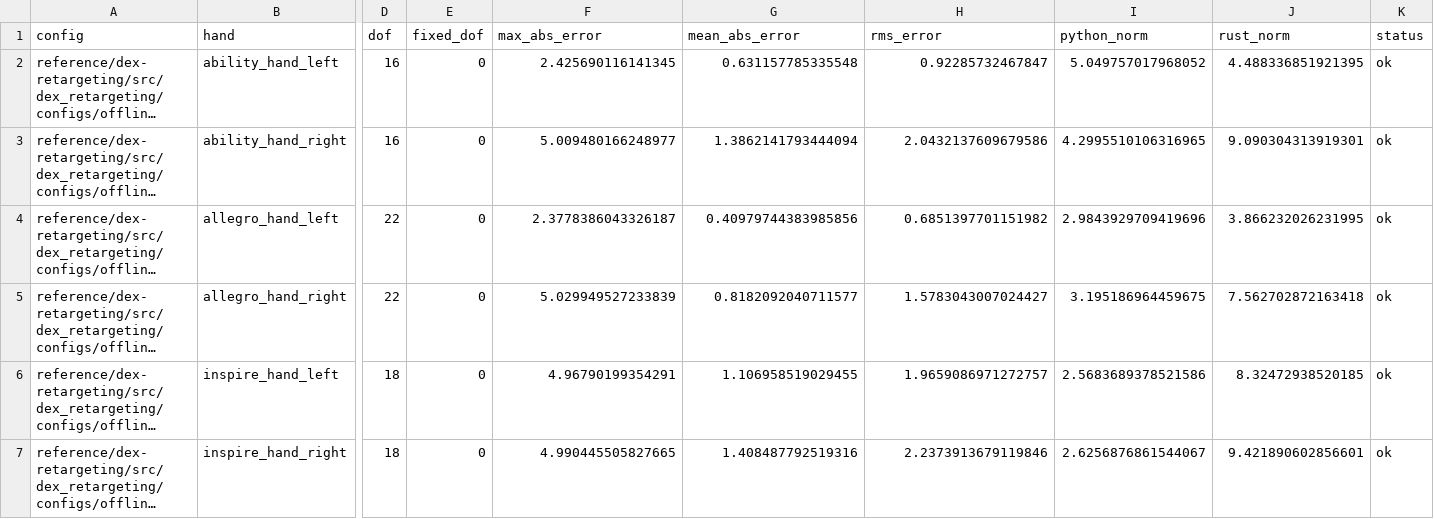
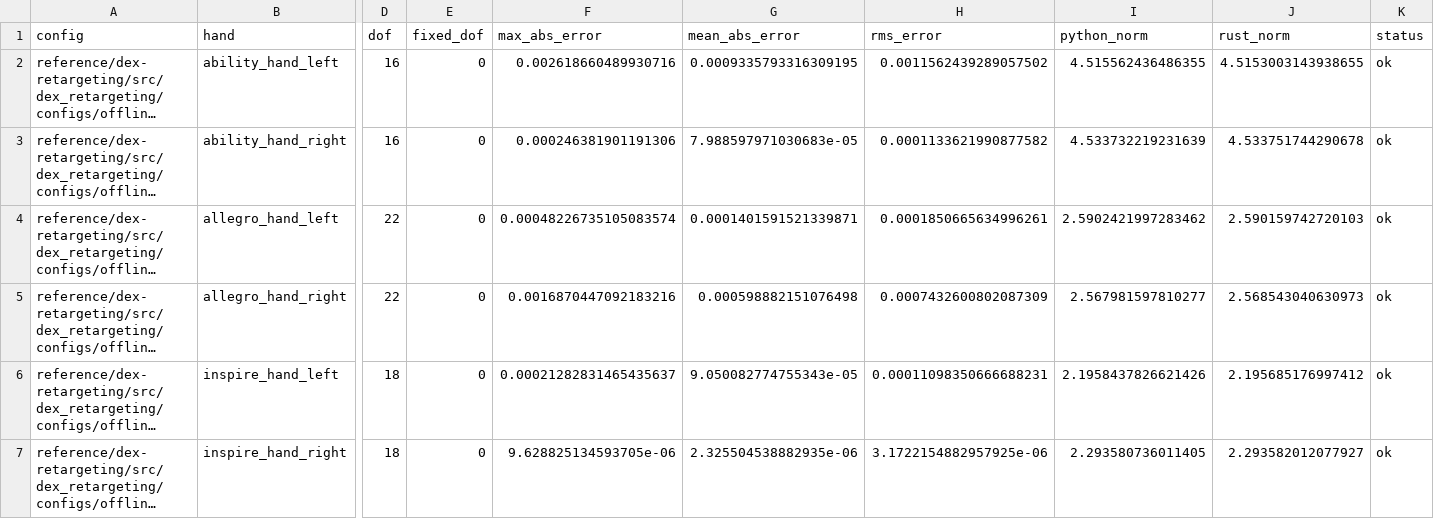
Before and after one commit to yuxiang-gao/dexi, a CSV file: docs/reports/python-rust-comparison.csv, drawn as a sheet; only a part is shown, gaps mark what is left out; long unchanged cells end in …; the diff covers the shown part only; the diff names each change by its address in the sheet, - before the commit and + after, or states it on an @@ line.

Commit message:
🐛 Match Rust retargeting parity
- Align kinematics transforms, joint order, and mimic output handling

- Switch optimizers to bounded SLSQP with analytic position Jacobians

- Regenerate comparison artifacts with passing all-config results

```diff
--- a/docs/reports/python-rust-comparison.csv
+++ b/docs/reports/python-rust-comparison.csv
-F2 (max_abs_error): 2.425690116141345
+F2 (max_abs_error): 0.002618660489930716
-G2 (mean_abs_error): 0.631157785335548
+G2 (mean_abs_error): 0.0009335793316309195
-H2 (rms_error): 0.92285732467847
+H2 (rms_error): 0.0011562439289057502
-I2 (python_norm): 5.049757017968052
+I2 (python_norm): 4.515562436486355
-J2 (rust_norm): 4.488336851921395
+J2 (rust_norm): 4.5153003143938655
-F3 (max_abs_error): 5.009480166248977
+F3 (max_abs_error): 0.000246381901191306
-G3 (mean_abs_error): 1.3862141793444094
+G3 (mean_abs_error): 7.988597971030683e-05
-H3 (rms_error): 2.0432137609679586
+H3 (rms_error): 0.0001133621990877582
-I3 (python_norm): 4.2995510106316965
+I3 (python_norm): 4.533732219231639
-J3 (rust_norm): 9.090304313919301
+J3 (rust_norm): 4.533751744290678
-F4 (max_abs_error): 2.3778386043326187
+F4 (max_abs_error): 0.00048226735105083574
-G4 (mean_abs_error): 0.40979744383985856
+G4 (mean_abs_error): 0.0001401591521339871
-H4 (rms_error): 0.6851397701151982
+H4 (rms_error): 0.0001850665634996261
-I4 (python_norm): 2.9843929709419696
+I4 (python_norm): 2.5902421997283462
-J4 (rust_norm): 3.866232026231995
+J4 (rust_norm): 2.590159742720103
-F5 (max_abs_error): 5.029949527233839
+F5 (max_abs_error): 0.0016870447092183216
-G5 (mean_abs_error): 0.8182092040711577
+G5 (mean_abs_error): 0.000598882151076498
-H5 (rms_error): 1.5783043007024427
+H5 (rms_error): 0.0007432600802087309
-I5 (python_norm): 3.195186964459675
+I5 (python_norm): 2.567981597810277
-J5 (rust_norm): 7.562702872163418
+J5 (rust_norm): 2.568543040630973
-F6 (max_abs_error): 4.96790199354291
+F6 (max_abs_error): 0.00021282831465435637
-G6 (mean_abs_error): 1.106958519029455
+G6 (mean_abs_error): 9.050082774755343e-05
-H6 (rms_error): 1.9659086971272757
+H6 (rms_error): 0.00011098350666688231
-I6 (python_norm): 2.5683689378521586
+I6 (python_norm): 2.1958437826621426
-J6 (rust_norm): 8.32472938520185
+J6 (rust_norm): 2.195685176997412
-F7 (max_abs_error): 4.990445505827665
+F7 (max_abs_error): 9.628825134593705e-06
-G7 (mean_abs_error): 1.408487792519316
+G7 (mean_abs_error): 2.325504538882935e-06
-H7 (rms_error): 2.2373913679119846
+H7 (rms_error): 3.1722154882957925e-06
-I7 (python_norm): 2.6256876861544067
+I7 (python_norm): 2.293580736011405
-J7 (rust_norm): 9.421890602856601
+J7 (rust_norm): 2.293582012077927
```
Also changed, not shown: 165 edited cells elsewhere in this file, 11 other files.
